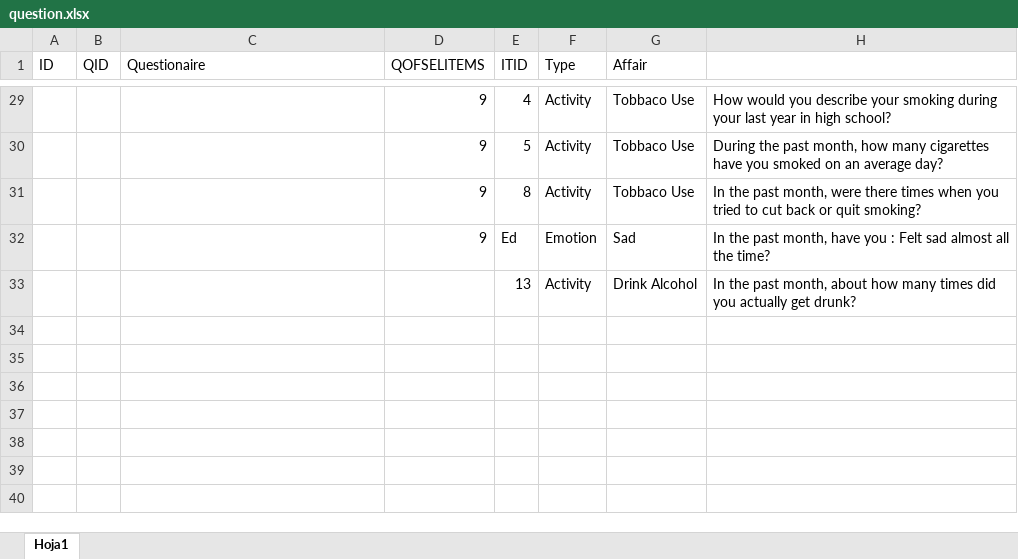
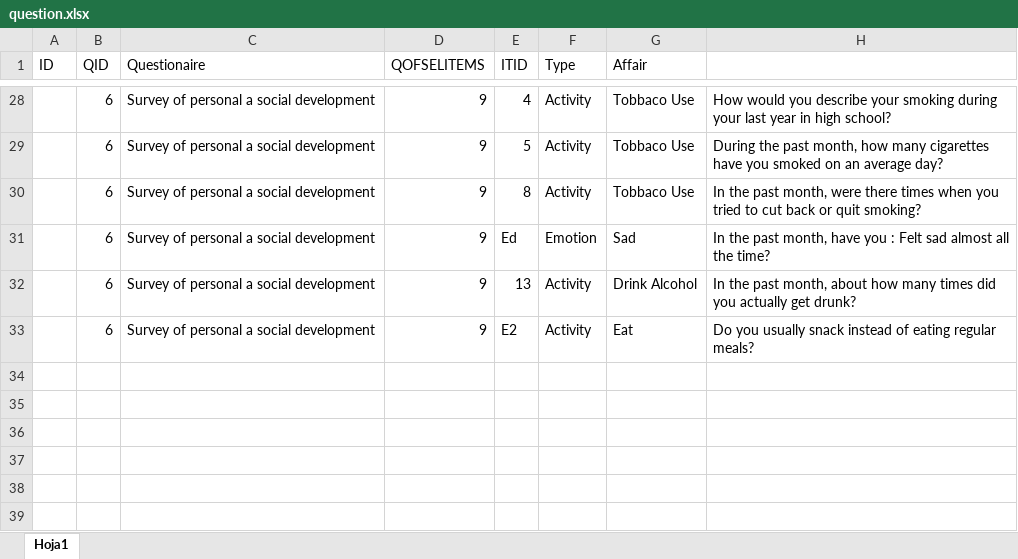
Before and after one commit to ronaldraxon/dauruxu, an Excel workbook: articulosDelProyecto/articulo_TG1/8_datasets_n_images/question.xlsx, sheet Hoja1, drawn as a sheet; only a part is shown, gaps mark what is left out; values as stored, in another font and other column widths than the file's, no borders; addresses are those after the commit; the diff covers the shown part only; the diff names each change by its address in the sheet, - before the commit and + after, or states it on an @@ line.

```diff
--- a/articulosDelProyecto/articulo_TG1/8_datasets_n_images/question.xlsx (sheet Hoja1)
+++ b/articulosDelProyecto/articulo_TG1/8_datasets_n_images/question.xlsx (sheet Hoja1)
-B28:B32 (QID): (empty)
+B28:B32 (QID): 6
-C28:C32 (Questionaire): (empty)
+C28:C32 (Questionaire): Survey of personal a social development
-D32 (QOFSELITEMS): (empty)
+D32 (QOFSELITEMS): 9
-row 33: (empty)
+row 33:  | 6 | Survey of personal a social development | 9 | E2 | Activity | Eat | Do you usually snack instead of eating regular meals?
```
Also changed, not shown: 1 removed row, 43 edited cells and row numbers in column A elsewhere in this sheet, 1 other file.
